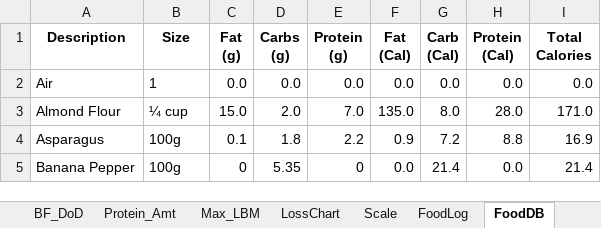
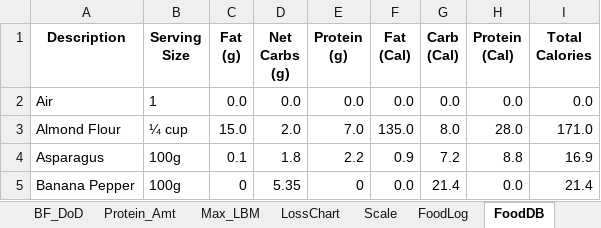
Before and after one commit to OpenKeto/KetoStuff, an Excel workbook: Calculators/Spreadsheet Calculators/DGG-LossPotential.xlsx, sheet FoodDB, drawn as a sheet; only a part is shown; values as stored, in another font and other column widths than the file's, no borders; ↵ is a line break in a cell; the diff names each change by its address in the sheet, - before the commit and + after, or states it on an @@ line.

Commit message:
food

```diff
--- a/Calculators/Spreadsheet Calculators/DGG-LossPotential.xlsx (sheet FoodDB)
+++ b/Calculators/Spreadsheet Calculators/DGG-LossPotential.xlsx (sheet FoodDB)
-B1: Size
+B1: Serving ↵ Size
-D1: Carbs ↵ (g)
+D1: Net ↵ Carbs ↵ (g)
```
Also changed, not shown: sheet FoodLog.
